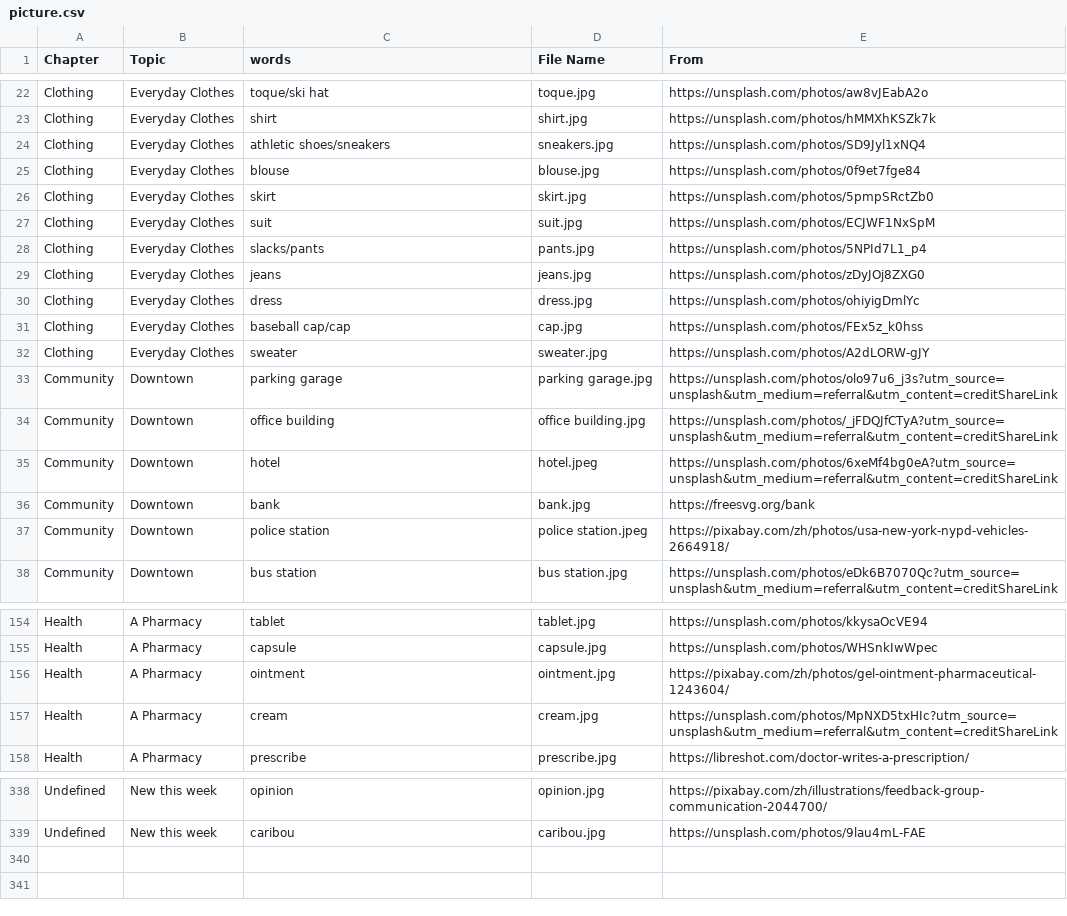
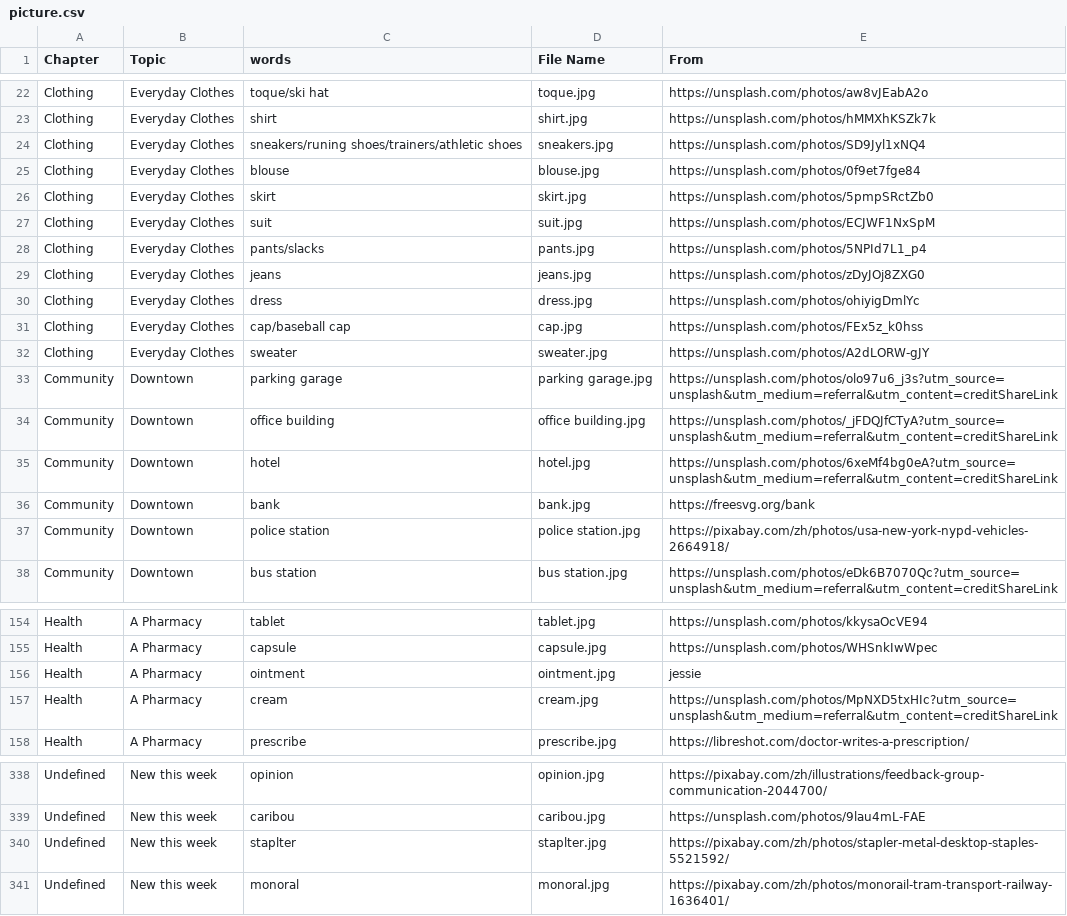
Before and after one commit to HDCodePractice/EnglishHelper, a CSV file: res/picture.csv, drawn as a sheet; only a part is shown, gaps mark what is left out.

Commit message:
update today words

```diff
--- a/res/picture.csv
+++ b/res/picture.csv
@@ -23,3 +23,3 @@ Clothing,Everyday Clothes,toque/ski hat,toque.jpg,https://unsplash.com/photos/aw
 Clothing,Everyday Clothes,shirt,shirt.jpg,https://unsplash.com/photos/hMMXhKSZk7k
-Clothing,Everyday Clothes,athletic shoes/sneakers,sneakers.jpg,https://unsplash.com/photos/SD9Jyl1xNQ4
+Clothing,Everyday Clothes,sneakers/runing shoes/trainers/athletic shoes,sneakers.jpg,https://unsplash.com/photos/SD9Jyl1xNQ4
 Clothing,Everyday Clothes,blouse,blouse.jpg,https://unsplash.com/photos/0f9et7fge84
@@ -27,6 +27,6 @@ Clothing,Everyday Clothes,skirt,skirt.jpg,https://unsplash.com/photos/5pmpSRctZb
 Clothing,Everyday Clothes,suit,suit.jpg,https://unsplash.com/photos/ECJWF1NxSpM
-Clothing,Everyday Clothes,slacks/pants,pants.jpg,https://unsplash.com/photos/5NPId7L1_p4
+Clothing,Everyday Clothes,pants/slacks,pants.jpg,https://unsplash.com/photos/5NPId7L1_p4
 Clothing,Everyday Clothes,jeans,jeans.jpg,https://unsplash.com/photos/zDyJOj8ZXG0
 Clothing,Everyday Clothes,dress,dress.jpg,https://unsplash.com/photos/ohiyigDmlYc
-Clothing,Everyday Clothes,baseball cap/cap,cap.jpg,https://unsplash.com/photos/FEx5z_k0hss
+Clothing,Everyday Clothes,cap/baseball cap,cap.jpg,https://unsplash.com/photos/FEx5z_k0hss
 Clothing,Everyday Clothes,sweater,sweater.jpg,https://unsplash.com/photos/A2dLORW-gJY
@@ -34,5 +34,5 @@ Community,Downtown,parking garage,parking garage.jpg,https://unsplash.com/photos
 Community,Downtown,office building,office building.jpg,https://unsplash.com/photos/_jFDQJfCTyA?utm_source=unsplash&utm_medium=referral&utm_content=creditShareLink
-Community,Downtown,hotel,hotel.jpeg,https://unsplash.com/photos/6xeMf4bg0eA?utm_source=unsplash&utm_medium=referral&utm_content=creditShareLink
+Community,Downtown,hotel,hotel.jpg,https://unsplash.com/photos/6xeMf4bg0eA?utm_source=unsplash&utm_medium=referral&utm_content=creditShareLink
 Community,Downtown,bank,bank.jpg,https://freesvg.org/bank
-Community,Downtown,police station,police station.jpeg,https://pixabay.com/zh/photos/usa-new-york-nypd-vehicles-2664918/
+Community,Downtown,police station,police station.jpg,https://pixabay.com/zh/photos/usa-new-york-nypd-vehicles-2664918/
 Community,Downtown,bus station,bus station.jpg,https://unsplash.com/photos/eDk6B7070Qc?utm_source=unsplash&utm_medium=referral&utm_content=creditShareLink
@@ -155,3 +155,3 @@ Health,A Pharmacy,tablet,tablet.jpg,https://unsplash.com/photos/kkysaOcVE94
 Health,A Pharmacy,capsule,capsule.jpg,https://unsplash.com/photos/WHSnkIwWpec
-Health,A Pharmacy,ointment,ointment.jpg,https://pixabay.com/zh/photos/gel-ointment-pharmaceutical-1243604/
+Health,A Pharmacy,ointment,ointment.jpg,jessie
 Health,A Pharmacy,cream,cream.jpg,https://unsplash.com/photos/MpNXD5txHIc?utm_source=unsplash&utm_medium=referral&utm_content=creditShareLink
@@ -339 +339,3 @@ Undefined,New this week,opinion,opinion.jpg,https://pixabay.com/zh/illustrations
 Undefined,New this week,caribou,caribou.jpg,https://unsplash.com/photos/9lau4mL-FAE
+Undefined,New this week,staplter,staplter.jpg,https://pixabay.com/zh/photos/stapler-metal-desktop-staples-5521592/
+Undefined,New this week,monoral,monoral.jpg,https://pixabay.com/zh/photos/monorail-tram-transport-railway-1636401/
```
Also changed, not shown: 5 other files.
